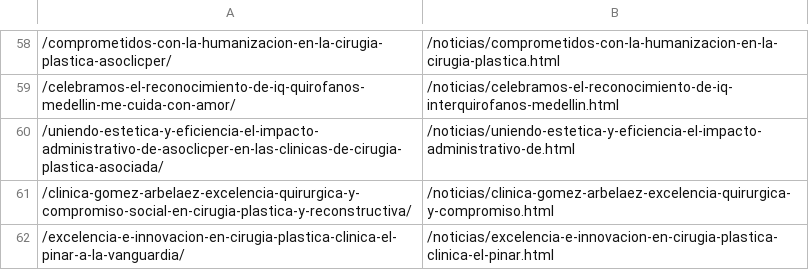
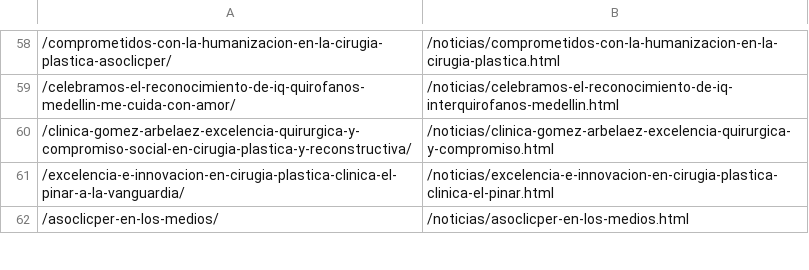
Before and after one commit to Diegoichiha/asoclicper-home, a CSV file: _build/redirects.csv, drawn as a sheet; only a part is shown, gaps mark what is left out; the shorter side is filled out with more unchanged rows.

```diff
--- a/_build/redirects.csv
+++ b/_build/redirects.csv
@@ -59,3 +59,2 @@
 /celebramos-el-reconocimiento-de-iq-quirofanos-medellin-me-cuida-con-amor/,/noticias/celebramos-el-reconocimiento-de-iq-interquirofanos-medellin.html
-/uniendo-estetica-y-eficiencia-el-impacto-administrativo-de-asoclicper-en-las-clinicas-de-cirugia-plastica-asociada/,/noticias/uniendo-estetica-y-eficiencia-el-impacto-administrativo-de.html
 /clinica-gomez-arbelaez-excelencia-quirurgica-y-compromiso-social-en-cirugia-plastica-y-reconstructiva/,/noticias/clinica-gomez-arbelaez-excelencia-quirurgica-y-compromiso.html
```
Also changed, not shown: 31 other files.
